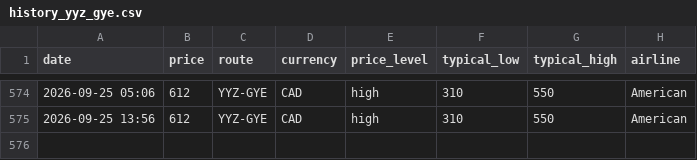
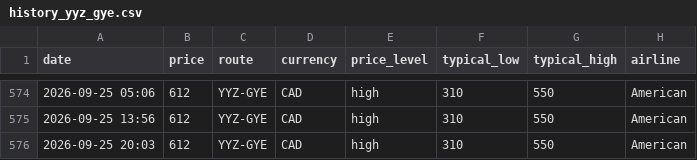
Before and after one commit to jacobmtools/flight-price-tracker, a CSV file: history_yyz_gye.csv, drawn as a sheet; only a part is shown, gaps mark what is left out.

```diff
--- a/history_yyz_gye.csv
+++ b/history_yyz_gye.csv
@@ -575 +575,2 @@ date,price,route,currency,price_level,typical_low,typical_high,airline
 2026-09-25 13:56,612,YYZ-GYE,CAD,high,310,550,American
+2026-09-25 20:03,612,YYZ-GYE,CAD,high,310,550,American
```
